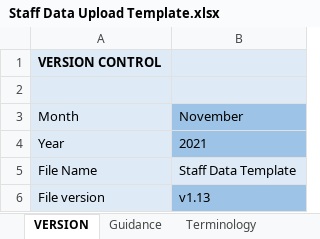
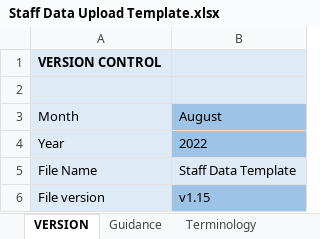
Before and after one commit to hmcts/rd-crd-performance, an Excel workbook: src/gatling/resources/Staff Data Upload Template.xlsx, sheet VERSION, drawn as a sheet; values as stored, in another font and other column widths than the file's, no borders; the diff names each change by its address in the sheet, - before the commit and + after, or states it on an @@ line.

```diff
--- a/src/gatling/resources/Staff Data Upload Template.xlsx (sheet VERSION)
+++ b/src/gatling/resources/Staff Data Upload Template.xlsx (sheet VERSION)
-B3: November
+B3: August
-B4: 2021
+B4: 2022
-B6: v1.13
+B6: v1.15
```
Also changed, not shown: sheet Base Locations, sheet Staff Data, sheet Guidance, sheet Terminology, hidden cells, charts or pictures.
